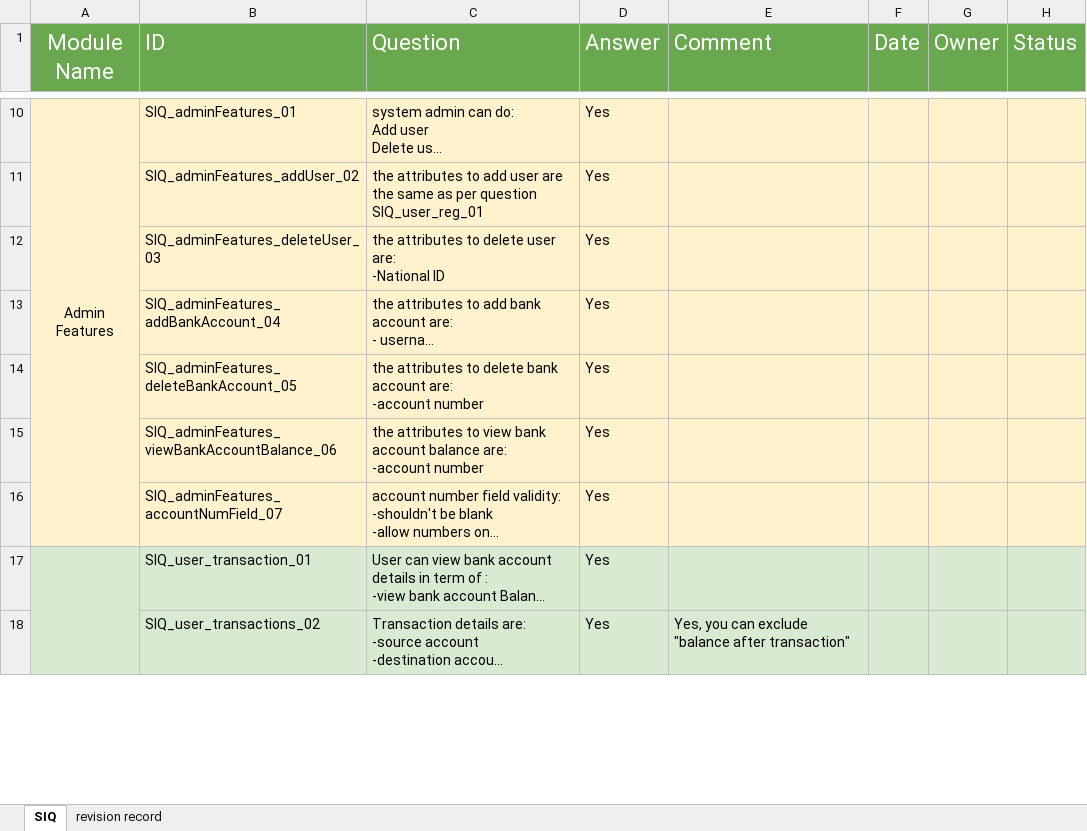
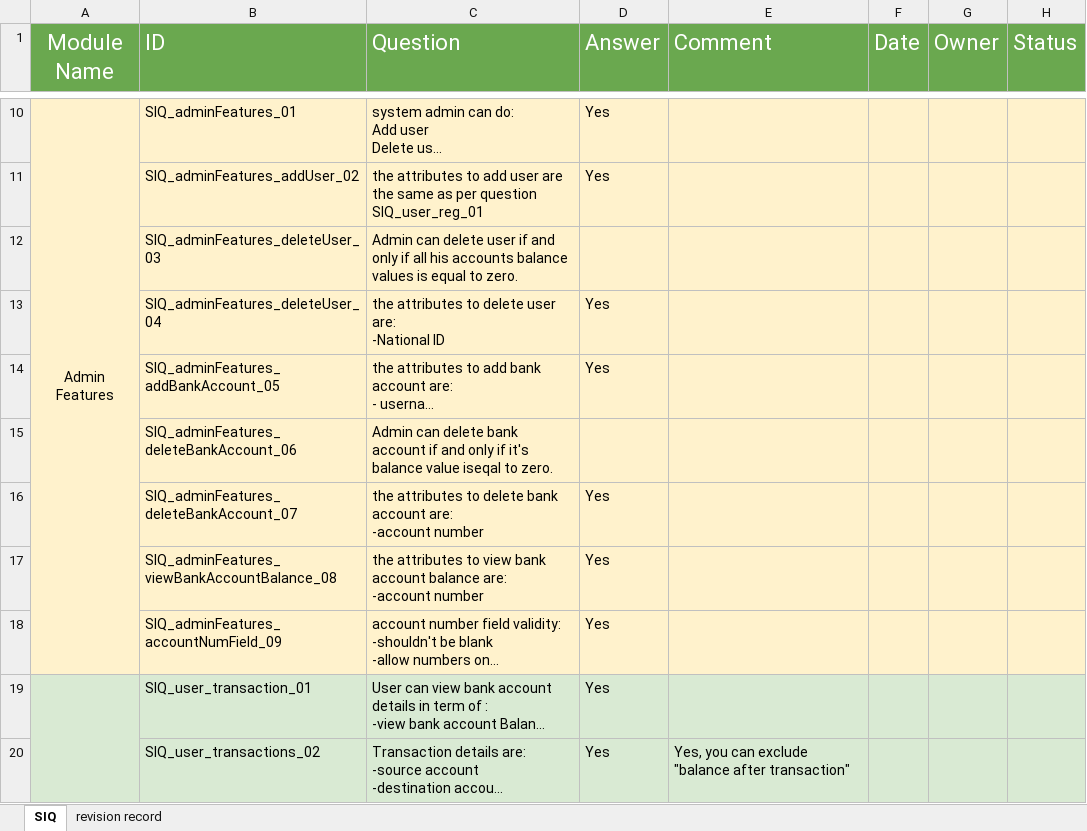
Before and after one commit to sohilaabdallaa/Internal-Banking-System, an Excel workbook: Requirement/REQ_SIQ.xlsx, sheet SIQ, drawn as a sheet; only a part is shown, gaps mark what is left out; long unchanged cells end in …; values as stored, in another font and other column widths than the file's, no borders; addresses are those after the commit; the diff names each change by its address in the sheet, - before the commit and + after, or states it on an @@ line.

Commit message:
Adding the balance deletion criteria to REQ_SIQ file

```diff
--- a/Requirement/REQ_SIQ.xlsx (sheet SIQ)
+++ b/Requirement/REQ_SIQ.xlsx (sheet SIQ)
+row 12:  | SIQ_adminFeatures_deleteUser_03 | Admin can delete user if and only if all his accounts balance values is equal to zero.
-B13 (ID): SIQ_adminFeatures_deleteUser_03
+B13 (ID): SIQ_adminFeatures_deleteUser_04
-B14 (ID): SIQ_adminFeatures_addBankAccount_04
+B14 (ID): SIQ_adminFeatures_addBankAccount_05
+row 15:  | SIQ_adminFeatures_deleteBankAccount_06 | Admin can delete bank account if and only if it's balance value iseqal to zero.
-B16 (ID): SIQ_adminFeatures_deleteBankAccount_05
+B16 (ID): SIQ_adminFeatures_deleteBankAccount_07
-B17 (ID): SIQ_adminFeatures_viewBankAccountBalance_06
+B17 (ID): SIQ_adminFeatures_viewBankAccountBalance_08
-B18 (ID): SIQ_adminFeatures_accountNumField_07
+B18 (ID): SIQ_adminFeatures_accountNumField_09
```
